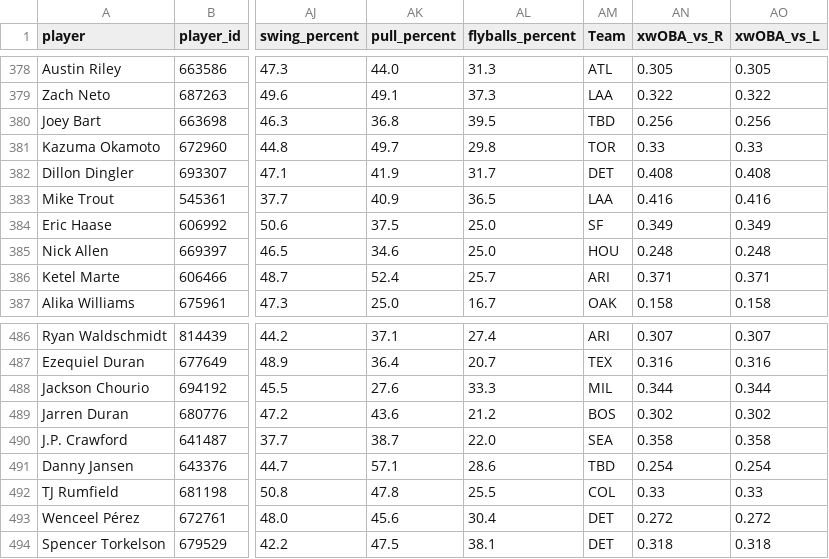
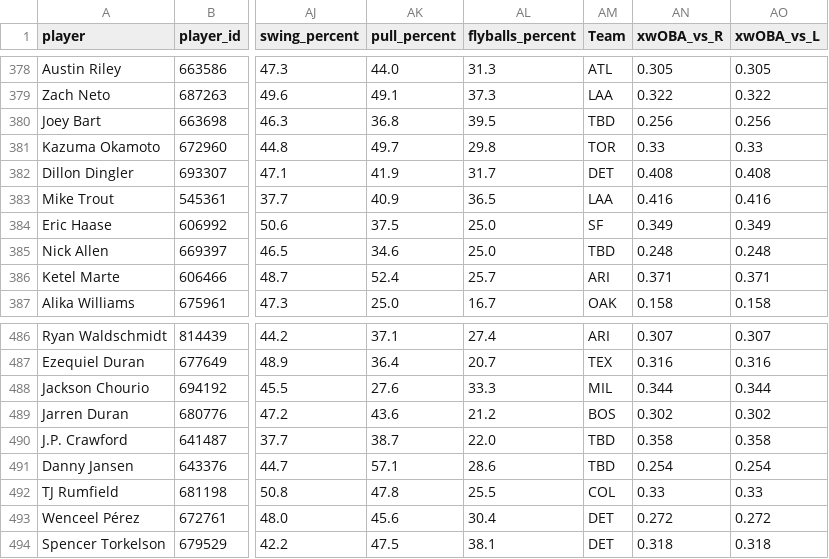
Before and after one commit to KatyushaDashboard/MLB-Simple-Rapor, a CSV file: master_hitter_2026.csv, drawn as a sheet; only a part is shown, gaps mark what is left out; the diff covers the shown part only; the diff names each change by its address in the sheet, - before the commit and + after, or states it on an @@ line.

```diff
--- a/master_hitter_2026.csv
+++ b/master_hitter_2026.csv
-AM385 (Team): HOU
+AM385 (Team): TBD
-AM490 (Team): SEA
+AM490 (Team): TBD
```
Also changed, not shown: 7 edited cells elsewhere in this file, hitter_vs_lhp.csv, hitter_vs_rhp.csv, 7 other files.
